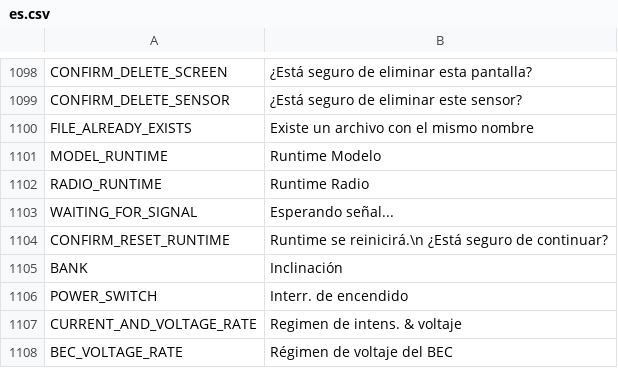
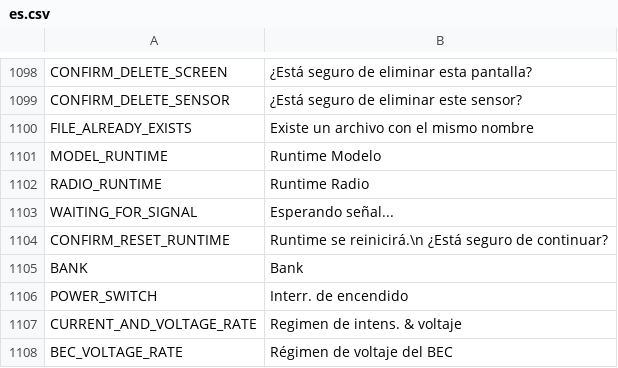
Before and after one commit to tbrautaset/ETHOS-Feedback-Community, a CSV file: translations/display/es.csv, drawn as a sheet; only a part is shown, gaps mark what is left out.

Commit message:
Update es.csv
Update to 1.6.1 With Bank untranslated

```diff
--- a/translations/display/es.csv
+++ b/translations/display/es.csv
@@ -1104,3 +1104,3 @@ WAITING_FOR_SIGNAL,"Esperando señal..."
 CONFIRM_RESET_RUNTIME,"Runtime se reinicirá.\n ¿Está seguro de continuar?"
-BANK,"Inclinación"
+BANK,"Bank"
 POWER_SWITCH,"Interr. de encendido"
```
